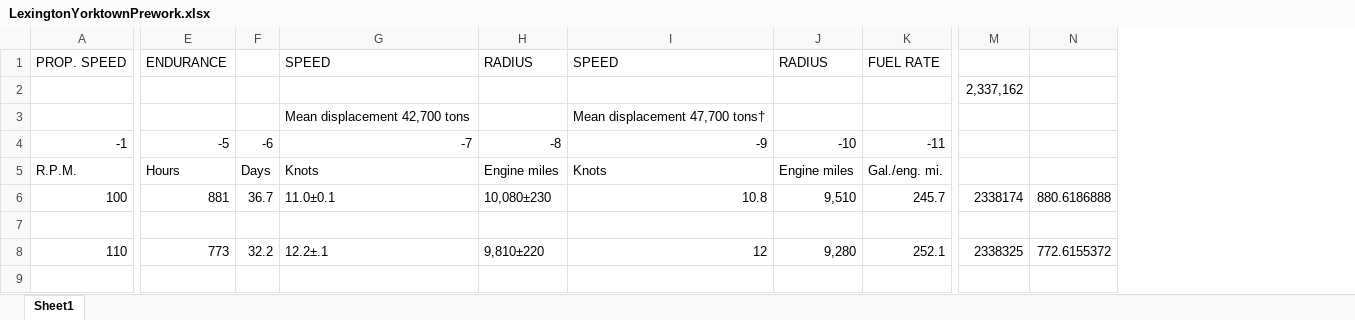
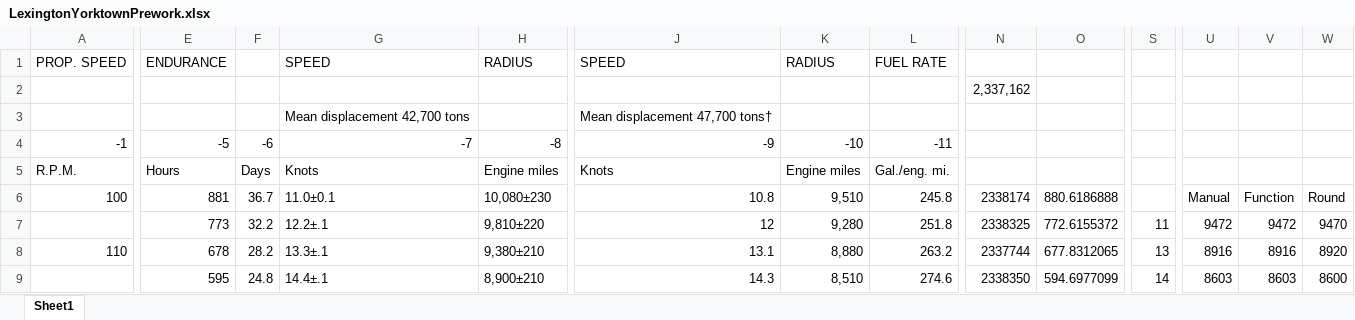
Before and after one commit to ziggle/PythonExercises, an Excel workbook: WW2_Ship_Analysis/LexingtonVsYorktownFuelUsage/LexingtonYorktownPrework.xlsx, sheet Sheet1, drawn as a sheet; only a part is shown, gaps mark what is left out; values as stored, in another font and other column widths than the file's, no borders; conditional formats not drawn; removed rows and columns are numbered as before the commit, all else as after; rows hold the shown columns only; the diff covers the shown part only; the diff names each change by its address in the sheet, - before the commit and + after, or states it on an @@ line.

Commit message:
Found my issue with accuracy. Typo.

```diff
--- a/WW2_Ship_Analysis/LexingtonVsYorktownFuelUsage/LexingtonYorktownPrework.xlsx (sheet Sheet1)
+++ b/WW2_Ship_Analysis/LexingtonVsYorktownFuelUsage/LexingtonYorktownPrework.xlsx (sheet Sheet1)
+column S, row 8: 13
+column U, row 6: Manual; row 8: 8916
+column V, row 6: Function; row 8: 8916
+column W, row 6: Round; row 8: 8920
-L6: 245.7
+L6: 245.8
-row 7: (empty)
+row 7:  | 773 | 32.2 | 12.2±.1 | 9,810±220 | 12 | 9,280 | 251.8 | 2338325 | 772.6155372 | 11 | 9472 | 9472 | 9470
-E8: 773
+E8: 678
-F8: 32.2
+F8: 28.2
-G8: 12.2±.1
+G8: 13.3±.1
-H8: 9,810±220
+H8: 9,380±210
-J8: 12
+J8: 13.1
-K8: 9,280
+K8: 8,880
-L8: 252.1
+L8: 263.2
-N8: 2338325
+N8: 2337744
-O8: 772.6155372
+O8: 677.8312065
-row 9: (empty)
+row 9:  | 595 | 24.8 | 14.4±.1 | 8,900±210 | 14.3 | 8,510 | 274.6 | 2338350 | 594.6977099 | 14 | 8603 | 8603 | 8600
```
Also changed, not shown: 9 added rows, 7 removed rows, 1 added column, 2 removed columns and 161 edited cells elsewhere in this sheet, formulas that keep their value.
